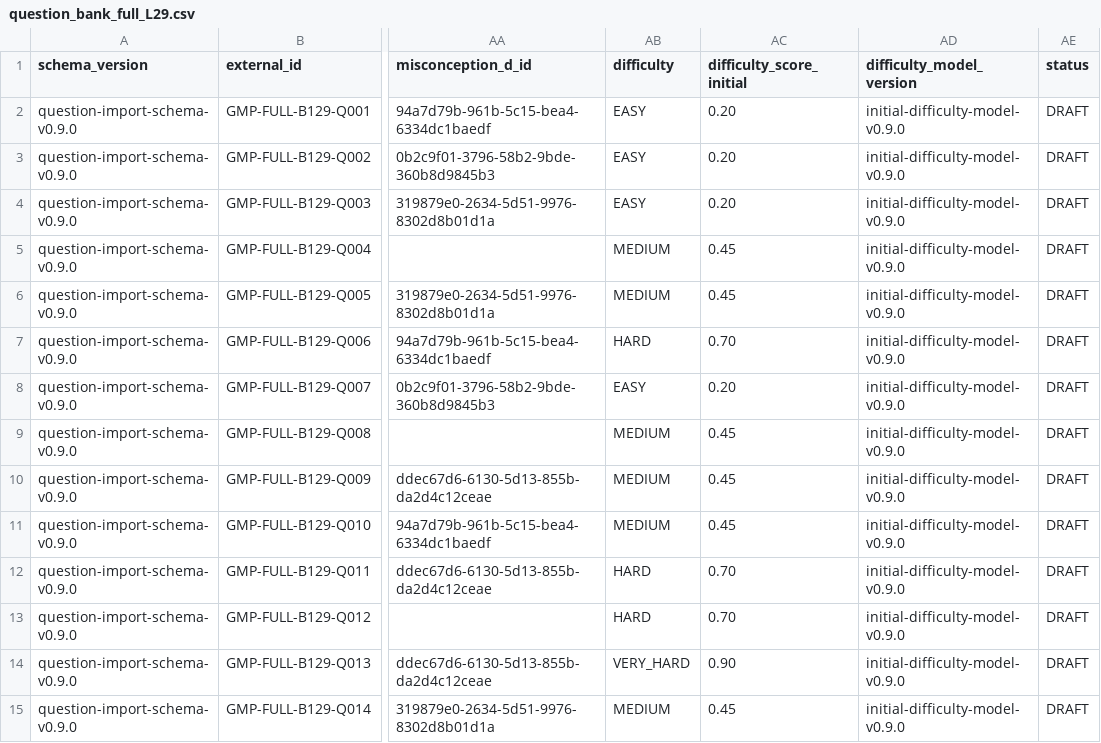
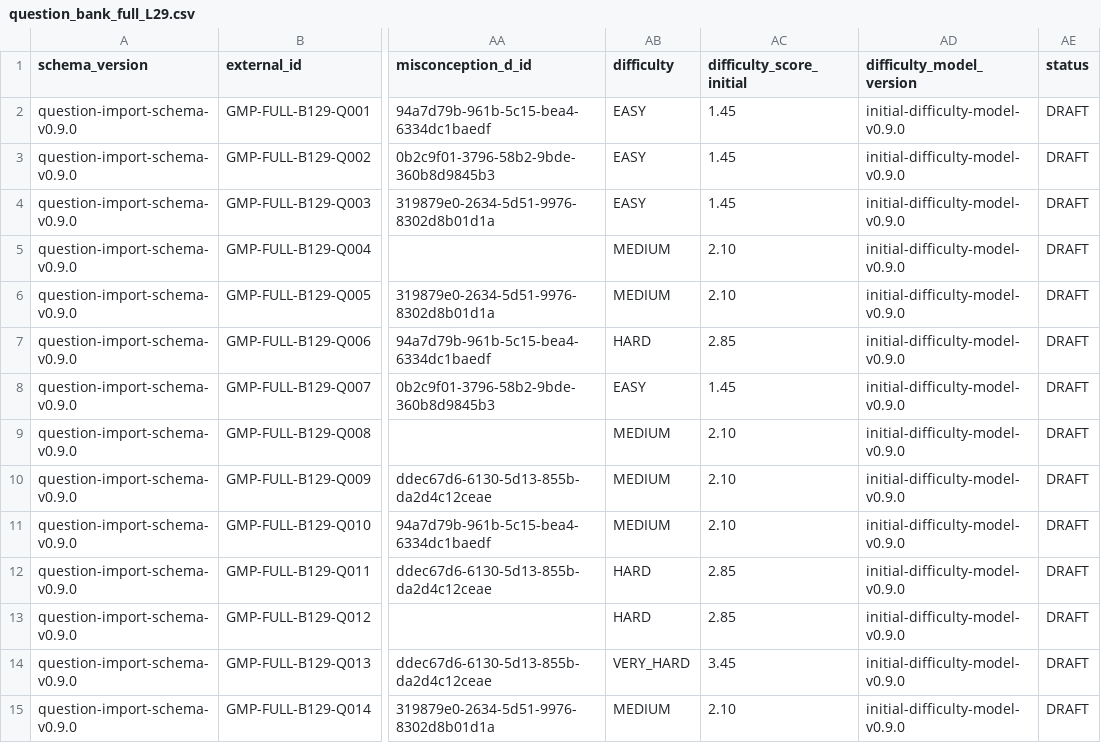
Before and after one commit to ImanNasrEsfahani/grammar-mastery-platform, a CSV file: data/question_bank/full/v1.0/imports/question_bank_full_L29.csv, drawn as a sheet; only a part is shown, gaps mark what is left out; the diff covers the shown part only; the diff names each change by its address in the sheet, - before the commit and + after, or states it on an @@ line.

```diff
--- a/data/question_bank/full/v1.0/imports/question_bank_full_L29.csv
+++ b/data/question_bank/full/v1.0/imports/question_bank_full_L29.csv
-AC2:AC4 (difficulty_score_initial): 0.20
+AC2:AC4 (difficulty_score_initial): 1.45
-AC5:AC6 (difficulty_score_initial): 0.45
+AC5:AC6 (difficulty_score_initial): 2.10
-AC7 (difficulty_score_initial): 0.70
+AC7 (difficulty_score_initial): 2.85
-AC8 (difficulty_score_initial): 0.20
+AC8 (difficulty_score_initial): 1.45
-AC9:AC11 (difficulty_score_initial): 0.45
+AC9:AC11 (difficulty_score_initial): 2.10
-AC12:AC13 (difficulty_score_initial): 0.70
+AC12:AC13 (difficulty_score_initial): 2.85
-AC14 (difficulty_score_initial): 0.90
+AC14 (difficulty_score_initial): 3.45
-AC15 (difficulty_score_initial): 0.45
+AC15 (difficulty_score_initial): 2.10
```
Also changed, not shown: 172 edited cells elsewhere in this file, data/question_bank/full/v1.0/imports/question_bank_full_L27.csv, data/question_bank/full/v1.0/imports/question_bank_full_L28.csv, 29 other files.
